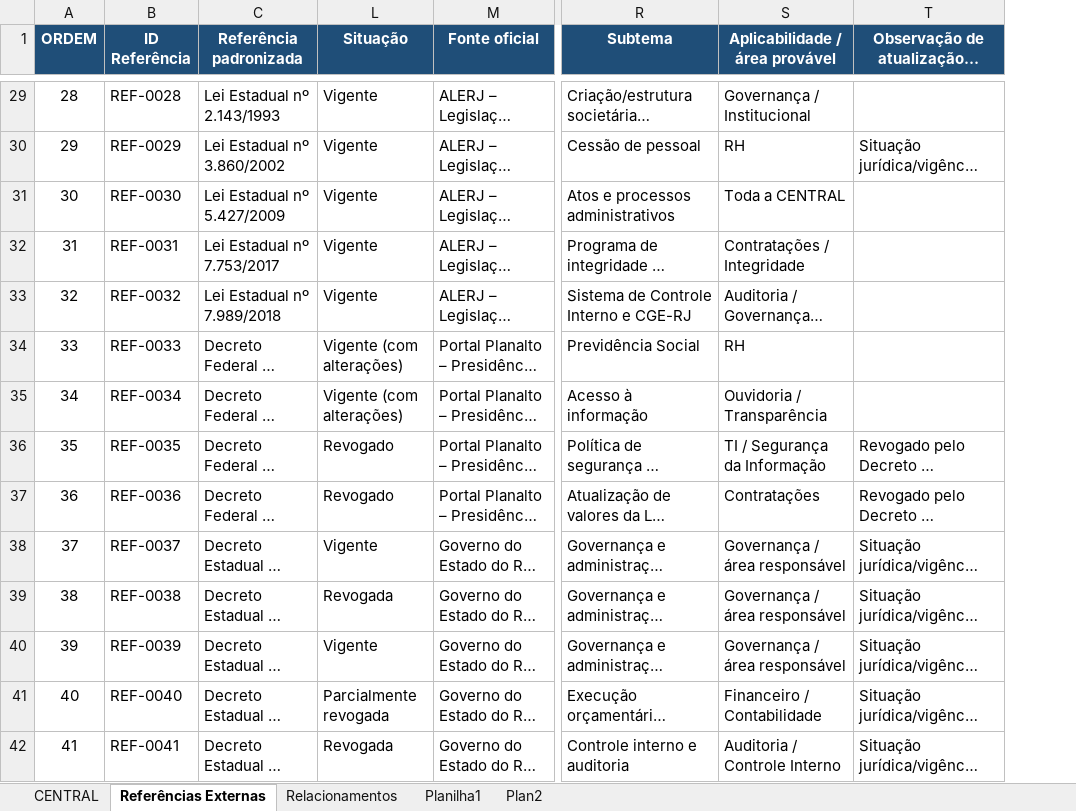
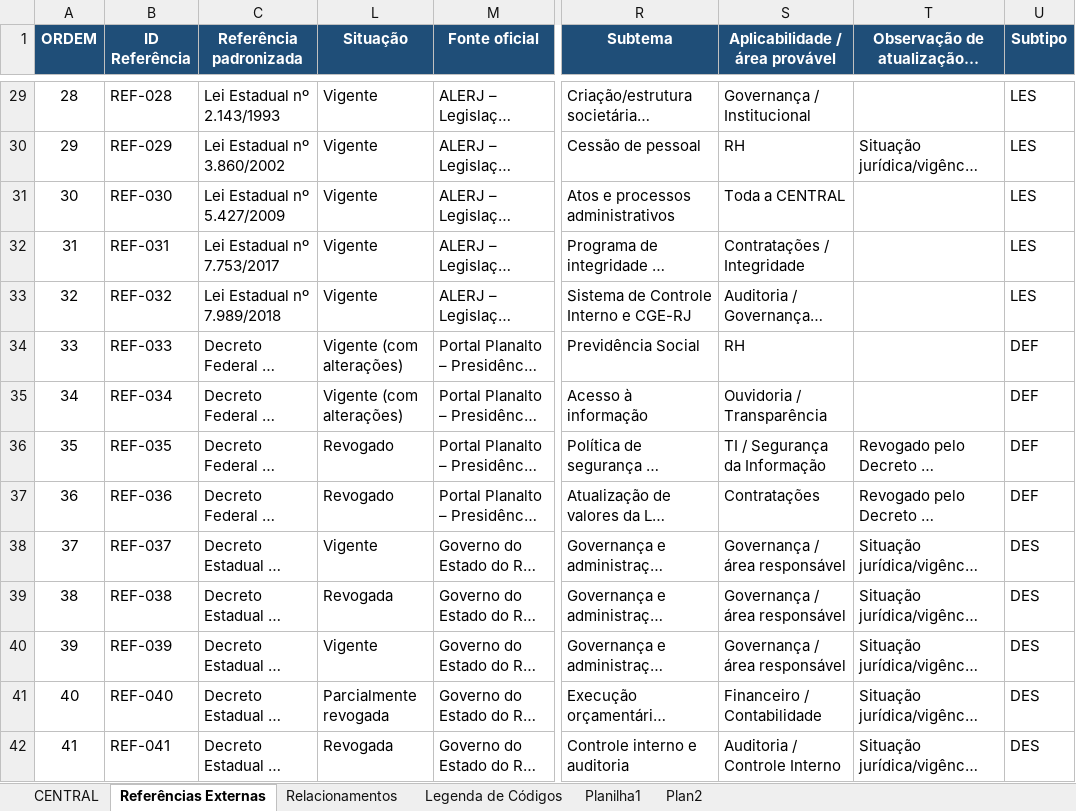
Before and after one commit to Clarice-paiva/Programa-de-Conformidade, an Excel workbook: Inventario_Normativo_CENTRAL_04nov26.xlsx, sheet Referências Externas, drawn as a sheet; only a part is shown, gaps mark what is left out; long unchanged cells end in …; values as stored, in another font and other column widths than the file's, no borders; conditional formats and table styles not drawn; the diff covers the shown part only; the diff names each change by its address in the sheet, - before the commit and + after, or states it on an @@ line.

```diff
--- a/Inventario_Normativo_CENTRAL_04nov26.xlsx (sheet Referências Externas)
+++ b/Inventario_Normativo_CENTRAL_04nov26.xlsx (sheet Referências Externas)
+sheet tab: Legenda de Códigos
+column U (Subtipo), rows 29-42: LES | LES | LES | LES | LES | DEF | DEF | DEF | DEF | DES | DES | DES | DES | DES
-B29 (ID Referência): REF-0028
+B29 (ID Referência): REF-028
-B30 (ID Referência): REF-0029
+B30 (ID Referência): REF-029
-B31 (ID Referência): REF-0030
+B31 (ID Referência): REF-030
-B32 (ID Referência): REF-0031
+B32 (ID Referência): REF-031
-B33 (ID Referência): REF-0032
+B33 (ID Referência): REF-032
-B34 (ID Referência): REF-0033
+B34 (ID Referência): REF-033
-B35 (ID Referência): REF-0034
+B35 (ID Referência): REF-034
-B36 (ID Referência): REF-0035
+B36 (ID Referência): REF-035
-B37 (ID Referência): REF-0036
+B37 (ID Referência): REF-036
-B38 (ID Referência): REF-0037
+B38 (ID Referência): REF-037
-B39 (ID Referência): REF-0038
+B39 (ID Referência): REF-038
-B40 (ID Referência): REF-0039
+B40 (ID Referência): REF-039
-B41 (ID Referência): REF-0040
+B41 (ID Referência): REF-040
-B42 (ID Referência): REF-0041
+B42 (ID Referência): REF-041
```
Also changed, not shown: 115 edited cells elsewhere in this sheet, sheet Relacionamentos, sheet CENTRAL, 1 other file.
